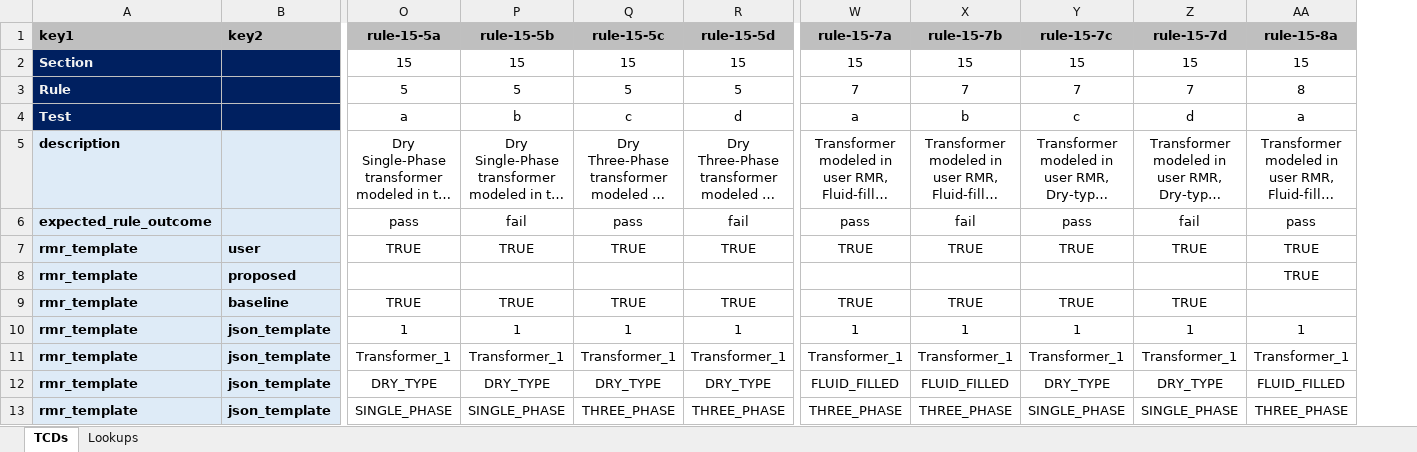
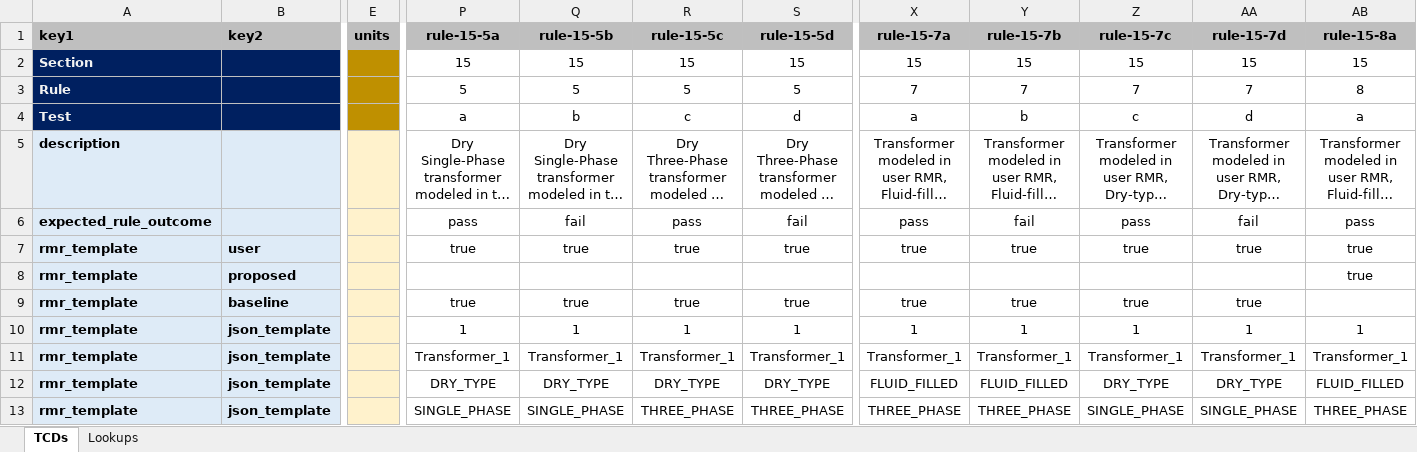
Before and after one commit to pnnl/ruleset-checking-tool, an Excel workbook: rct229/ruletest_engine/ruletest_jsons/ruletest_spreadsheets/transformer_tests_draft.xlsx, sheet TCDs, drawn as a sheet; only a part is shown, gaps mark what is left out; long unchanged cells end in …; values as stored, in another font and other column widths than the file's, no borders; conditional formats not drawn; removed rows and columns are numbered as before the commit, all else as after; rows hold the shown columns only; the diff names each change by its address in the sheet, - before the commit and + after, or states it on an @@ line.

```diff
--- a/rct229/ruletest_engine/ruletest_jsons/ruletest_spreadsheets/transformer_tests_draft.xlsx (sheet TCDs)
+++ b/rct229/ruletest_engine/ruletest_jsons/ruletest_spreadsheets/transformer_tests_draft.xlsx (sheet TCDs)
+column E (units), empty
-row 7: rmr_template | user | TRUE | TRUE | TRUE | TRUE | TRUE | TRUE | TRUE | TRUE | TRUE
-row 8: rmr_template | proposed |  |  |  |  |  |  |  |  | TRUE
-row 9: rmr_template | baseline | TRUE | TRUE | TRUE | TRUE | TRUE | TRUE | TRUE | TRUE
+row 7: rmr_template | user |  | true | true | true | true | true | true | true | true | true
+row 8: rmr_template | proposed |  |  |  |  |  |  |  |  |  | true
+row 9: rmr_template | baseline |  | true | true | true | true | true | true | true | true
```
Also changed, not shown: formulas that keep their value, rct229/ruletest_engine/ruletest_jsons/ruletest_spreadsheets/lighting_test_draft.xlsx, 3 other files.
